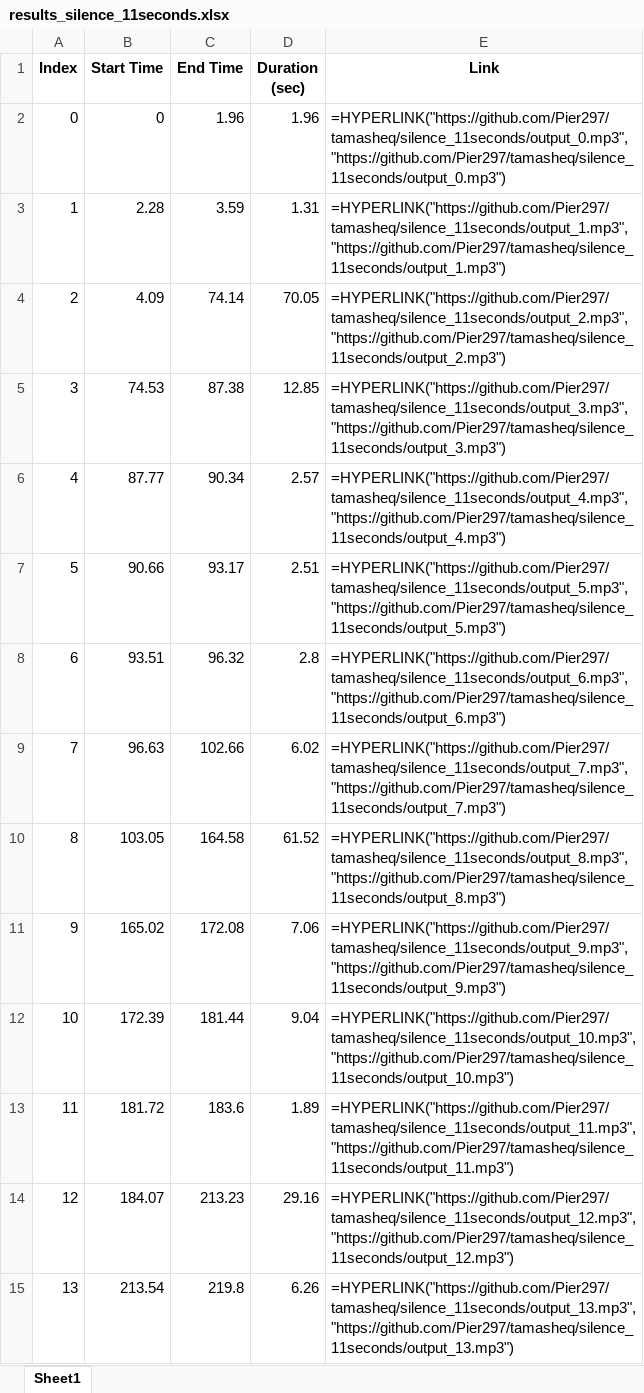
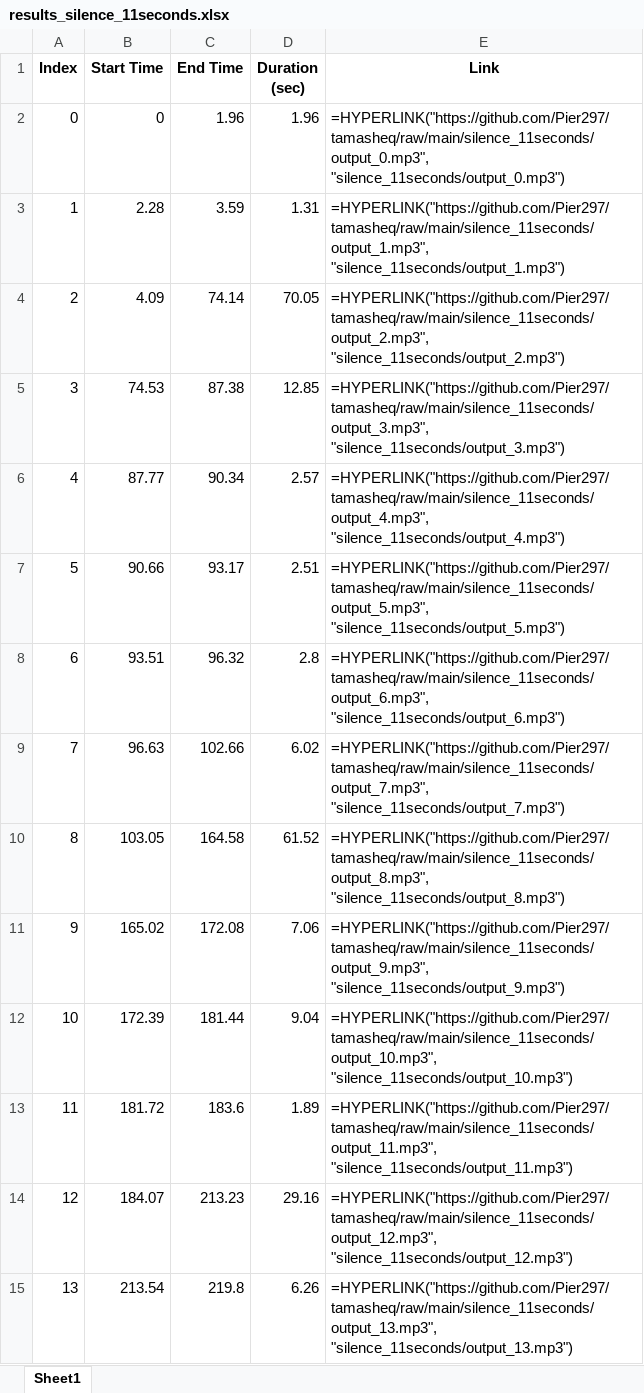
Before and after one commit to Pier297/tamasheq, an Excel workbook: results_silence_11seconds.xlsx, sheet Sheet1, drawn as a sheet; only a part is shown; values as stored, in another font and other column widths than the file's, no borders; formulas without a stored value are shown as written; the diff covers the shown part only; the diff names each change by its address in the sheet, - before the commit and + after, or states it on an @@ line.

```diff
--- a/results_silence_11seconds.xlsx (sheet Sheet1)
+++ b/results_silence_11seconds.xlsx (sheet Sheet1)
-E2 (Link): =HYPERLINK("https://github.com/Pier297/tamasheq/silence_11seconds/output_0.mp3", "https://github.com/Pier297/tamasheq/silence_11seconds/output_0.mp3")
+E2 (Link): =HYPERLINK("https://github.com/Pier297/tamasheq/raw/main/silence_11seconds/output_0.mp3", "silence_11seconds/output_0.mp3")
-E3 (Link): =HYPERLINK("https://github.com/Pier297/tamasheq/silence_11seconds/output_1.mp3", "https://github.com/Pier297/tamasheq/silence_11seconds/output_1.mp3")
+E3 (Link): =HYPERLINK("https://github.com/Pier297/tamasheq/raw/main/silence_11seconds/output_1.mp3", "silence_11seconds/output_1.mp3")
-E4 (Link): =HYPERLINK("https://github.com/Pier297/tamasheq/silence_11seconds/output_2.mp3", "https://github.com/Pier297/tamasheq/silence_11seconds/output_2.mp3")
+E4 (Link): =HYPERLINK("https://github.com/Pier297/tamasheq/raw/main/silence_11seconds/output_2.mp3", "silence_11seconds/output_2.mp3")
-E5 (Link): =HYPERLINK("https://github.com/Pier297/tamasheq/silence_11seconds/output_3.mp3", "https://github.com/Pier297/tamasheq/silence_11seconds/output_3.mp3")
+E5 (Link): =HYPERLINK("https://github.com/Pier297/tamasheq/raw/main/silence_11seconds/output_3.mp3", "silence_11seconds/output_3.mp3")
-E6 (Link): =HYPERLINK("https://github.com/Pier297/tamasheq/silence_11seconds/output_4.mp3", "https://github.com/Pier297/tamasheq/silence_11seconds/output_4.mp3")
+E6 (Link): =HYPERLINK("https://github.com/Pier297/tamasheq/raw/main/silence_11seconds/output_4.mp3", "silence_11seconds/output_4.mp3")
-E7 (Link): =HYPERLINK("https://github.com/Pier297/tamasheq/silence_11seconds/output_5.mp3", "https://github.com/Pier297/tamasheq/silence_11seconds/output_5.mp3")
+E7 (Link): =HYPERLINK("https://github.com/Pier297/tamasheq/raw/main/silence_11seconds/output_5.mp3", "silence_11seconds/output_5.mp3")
-E8 (Link): =HYPERLINK("https://github.com/Pier297/tamasheq/silence_11seconds/output_6.mp3", "https://github.com/Pier297/tamasheq/silence_11seconds/output_6.mp3")
+E8 (Link): =HYPERLINK("https://github.com/Pier297/tamasheq/raw/main/silence_11seconds/output_6.mp3", "silence_11seconds/output_6.mp3")
-E9 (Link): =HYPERLINK("https://github.com/Pier297/tamasheq/silence_11seconds/output_7.mp3", "https://github.com/Pier297/tamasheq/silence_11seconds/output_7.mp3")
+E9 (Link): =HYPERLINK("https://github.com/Pier297/tamasheq/raw/main/silence_11seconds/output_7.mp3", "silence_11seconds/output_7.mp3")
-E10 (Link): =HYPERLINK("https://github.com/Pier297/tamasheq/silence_11seconds/output_8.mp3", "https://github.com/Pier297/tamasheq/silence_11seconds/output_8.mp3")
+E10 (Link): =HYPERLINK("https://github.com/Pier297/tamasheq/raw/main/silence_11seconds/output_8.mp3", "silence_11seconds/output_8.mp3")
-E11 (Link): =HYPERLINK("https://github.com/Pier297/tamasheq/silence_11seconds/output_9.mp3", "https://github.com/Pier297/tamasheq/silence_11seconds/output_9.mp3")
+E11 (Link): =HYPERLINK("https://github.com/Pier297/tamasheq/raw/main/silence_11seconds/output_9.mp3", "silence_11seconds/output_9.mp3")
-E12 (Link): =HYPERLINK("https://github.com/Pier297/tamasheq/silence_11seconds/output_10.mp3", "https://github.com/Pier297/tamasheq/silence_11seconds/output_10.mp3")
+E12 (Link): =HYPERLINK("https://github.com/Pier297/tamasheq/raw/main/silence_11seconds/output_10.mp3", "silence_11seconds/output_10.mp3")
-E13 (Link): =HYPERLINK("https://github.com/Pier297/tamasheq/silence_11seconds/output_11.mp3", "https://github.com/Pier297/tamasheq/silence_11seconds/output_11.mp3")
+E13 (Link): =HYPERLINK("https://github.com/Pier297/tamasheq/raw/main/silence_11seconds/output_11.mp3", "silence_11seconds/output_11.mp3")
-E14 (Link): =HYPERLINK("https://github.com/Pier297/tamasheq/silence_11seconds/output_12.mp3", "https://github.com/Pier297/tamasheq/silence_11seconds/output_12.mp3")
+E14 (Link): =HYPERLINK("https://github.com/Pier297/tamasheq/raw/main/silence_11seconds/output_12.mp3", "silence_11seconds/output_12.mp3")
-E15 (Link): =HYPERLINK("https://github.com/Pier297/tamasheq/silence_11seconds/output_13.mp3", "https://github.com/Pier297/tamasheq/silence_11seconds/output_13.mp3")
+E15 (Link): =HYPERLINK("https://github.com/Pier297/tamasheq/raw/main/silence_11seconds/output_13.mp3", "silence_11seconds/output_13.mp3")
```
Also changed, not shown: 55 edited cells elsewhere in this sheet, results_silence_7seconds.xlsx, 1 other file.
